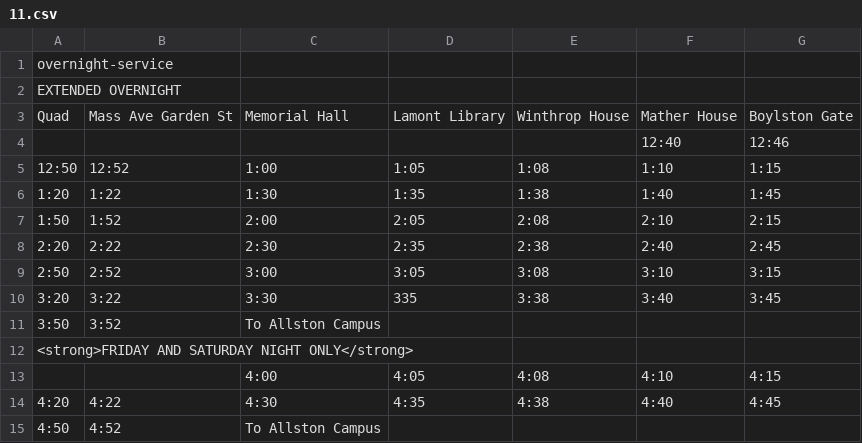
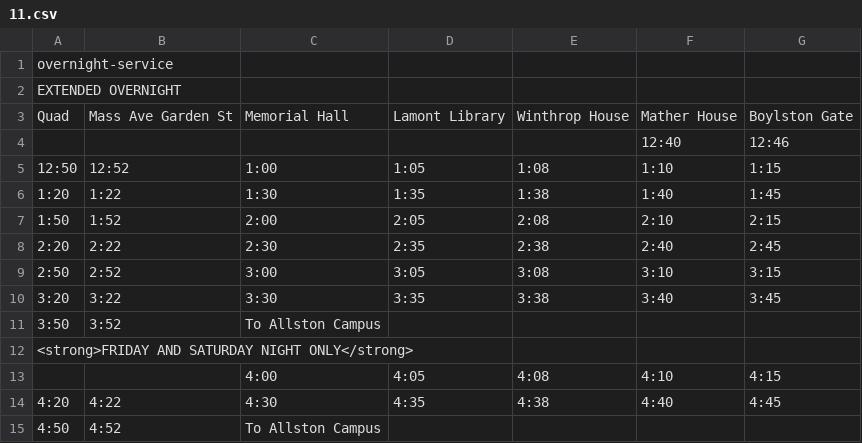
Before and after one commit to iliketoprogram14/HarvardShuttle, a CSV file: 11.csv, drawn as a sheet.

```diff
--- a/11.csv
+++ b/11.csv
@@ -9,3 +9,3 @@ Quad,Mass Ave Garden St,Memorial Hall,Lamont Library,Winthrop House,Mather House
 2:50,2:52,3:00,3:05,3:08,3:10,3:15
-3:20,3:22,3:30,335,3:38,3:40,3:45
+3:20,3:22,3:30,3:35,3:38,3:40,3:45
 3:50,3:52,To Allston Campus,,,,
```
Also changed, not shown: 2 other files.
